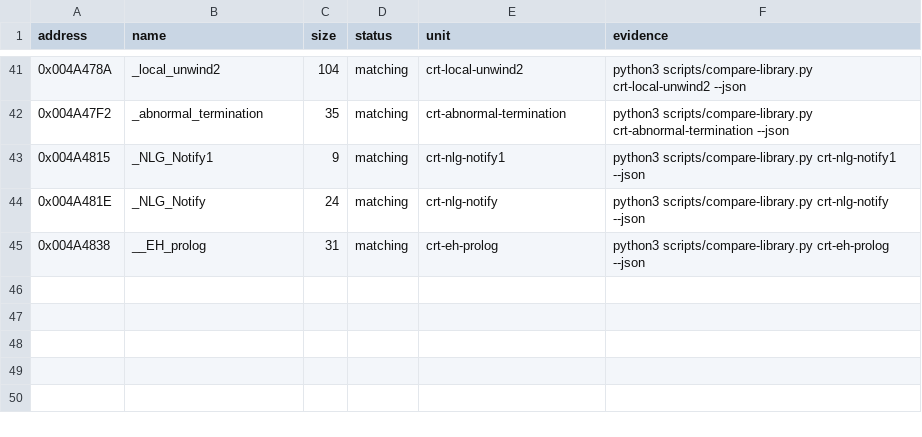
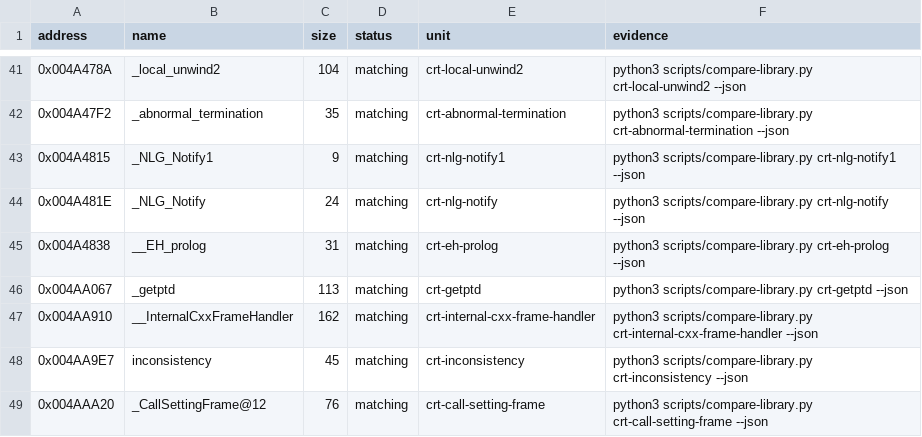
Before and after one commit to N0zoM1z0/th08, a CSV file: config/library-matches.csv, drawn as a sheet; only a part is shown, gaps mark what is left out.

```diff
--- a/config/library-matches.csv
+++ b/config/library-matches.csv
@@ -45 +45,5 @@ address,name,size,status,unit,evidence
 0x004A4838,__EH_prolog,31,matching,crt-eh-prolog,python3 scripts/compare-library.py crt-eh-prolog --json
+0x004AA067,_getptd,113,matching,crt-getptd,python3 scripts/compare-library.py crt-getptd --json
+0x004AA910,__InternalCxxFrameHandler,162,matching,crt-internal-cxx-frame-handler,python3 scripts/compare-library.py crt-internal-cxx-frame-handler --json
+0x004AA9E7,inconsistency,45,matching,crt-inconsistency,python3 scripts/compare-library.py crt-inconsistency --json
+0x004AAA20,_CallSettingFrame@12,76,matching,crt-call-setting-frame,python3 scripts/compare-library.py crt-call-setting-frame --json
```
Also changed, not shown: config/mapping.csv, 6 other files.
